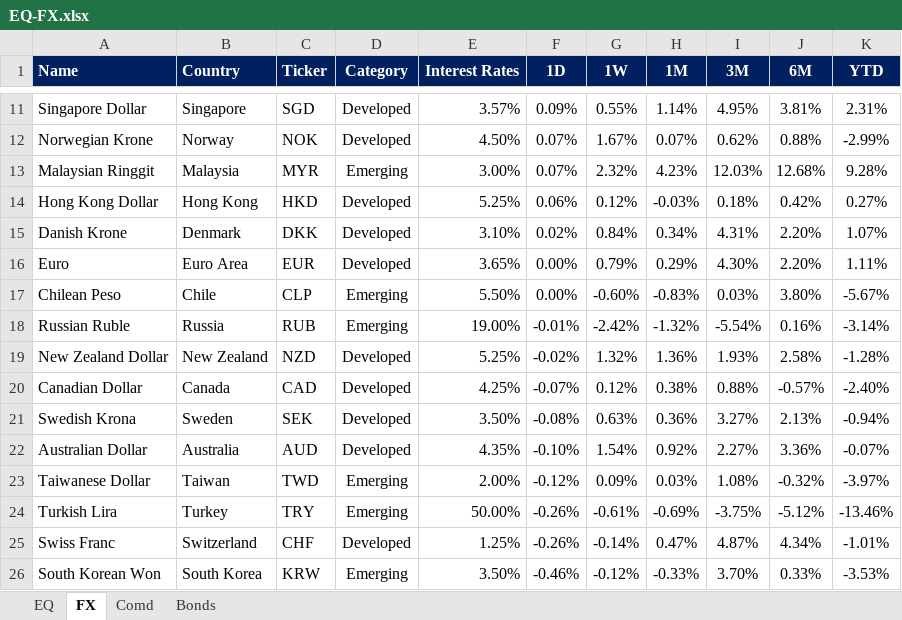
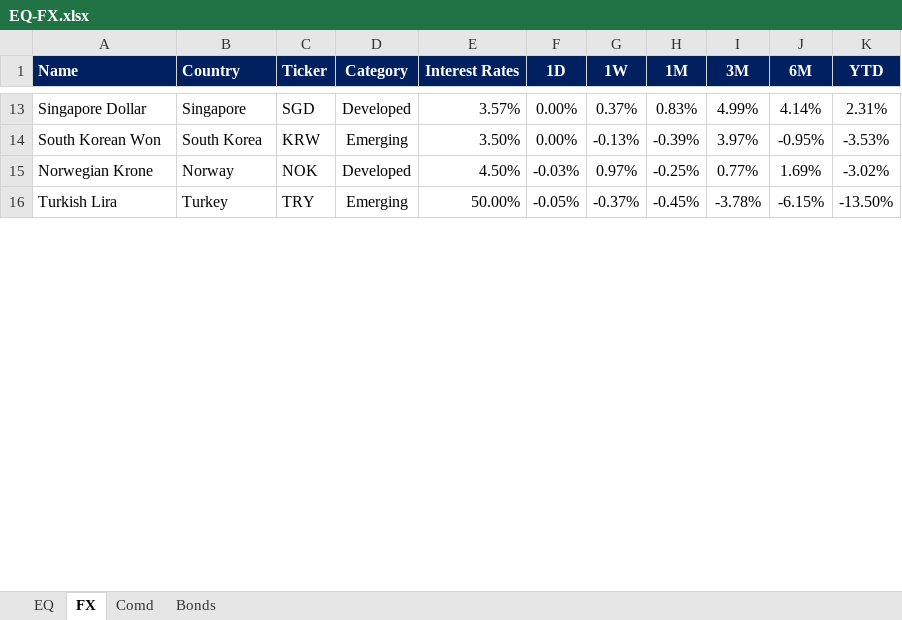
Before and after one commit to firstglobal123/fg-app, an Excel workbook: EQ-FX.xlsx, sheet FX, drawn as a sheet; only a part is shown, gaps mark what is left out; values as stored, in another font and other column widths than the file's, no borders; conditional formats not drawn; removed rows and columns are numbered as before the commit, all else as after; the diff covers the shown part only; the diff names each change by its address in the sheet, - before the commit and + after, or states it on an @@ line.

```diff
--- a/EQ-FX.xlsx (sheet FX)
+++ b/EQ-FX.xlsx (sheet FX)
-F13 (1D): 0.09%
+F13 (1D): 0.00%
-G13 (1W): 0.55%
+G13 (1W): 0.37%
-H13 (1M): 1.14%
+H13 (1M): 0.83%
-I13 (3M): 4.95%
+I13 (3M): 4.99%
-J13 (6M): 3.81%
+J13 (6M): 4.14%
+row 14: South Korean Won | South Korea | KRW | Emerging | 3.50% | 0.00% | -0.13% | -0.39% | 3.97% | -0.95% | -3.53%
-F15 (1D): 0.07%
+F15 (1D): -0.03%
-G15 (1W): 1.67%
+G15 (1W): 0.97%
-H15 (1M): 0.07%
+H15 (1M): -0.25%
-I15 (3M): 0.62%
+I15 (3M): 0.77%
-J15 (6M): 0.88%
+J15 (6M): 1.69%
-K15 (YTD): -2.99%
+K15 (YTD): -3.02%
-row 13: Malaysian Ringgit | Malaysia | MYR | Emerging | 3.00% | 0.07% | 2.32% | 4.23% | 12.03% | 12.68% | 9.28%
-row 14: Hong Kong Dollar | Hong Kong | HKD | Developed | 5.25% | 0.06% | 0.12% | -0.03% | 0.18% | 0.42% | 0.27%
-row 15: Danish Krone | Denmark | DKK | Developed | 3.10% | 0.02% | 0.84% | 0.34% | 4.31% | 2.20% | 1.07%
-row 16: Euro | Euro Area | EUR | Developed | 3.65% | 0.00% | 0.79% | 0.29% | 4.30% | 2.20% | 1.11%
-row 17: Chilean Peso | Chile | CLP | Emerging | 5.50% | 0.00% | -0.60% | -0.83% | 0.03% | 3.80% | -5.67%
-row 18: Russian Ruble | Russia | RUB | Emerging | 19.00% | -0.01% | -2.42% | -1.32% | -5.54% | 0.16% | -3.14%
-row 19: New Zealand Dollar | New Zealand | NZD | Developed | 5.25% | -0.02% | 1.32% | 1.36% | 1.93% | 2.58% | -1.28%
-row 20: Canadian Dollar | Canada | CAD | Developed | 4.25% | -0.07% | 0.12% | 0.38% | 0.88% | -0.57% | -2.40%
-row 21: Swedish Krona | Sweden | SEK | Developed | 3.50% | -0.08% | 0.63% | 0.36% | 3.27% | 2.13% | -0.94%
-row 22: Australian Dollar | Australia | AUD | Developed | 4.35% | -0.10% | 1.54% | 0.92% | 2.27% | 3.36% | -0.07%
-row 23: Taiwanese Dollar | Taiwan | TWD | Emerging | 2.00% | -0.12% | 0.09% | 0.03% | 1.08% | -0.32% | -3.97%
-F16 (1D): -0.26%
+F16 (1D): -0.05%
-G16 (1W): -0.61%
+G16 (1W): -0.37%
-H16 (1M): -0.69%
+H16 (1M): -0.45%
-I16 (3M): -3.75%
+I16 (3M): -3.78%
-J16 (6M): -5.12%
+J16 (6M): -6.15%
-K16 (YTD): -13.46%
+K16 (YTD): -13.50%
-row 25: Swiss Franc | Switzerland | CHF | Developed | 1.25% | -0.26% | -0.14% | 0.47% | 4.87% | 4.34% | -1.01%
-row 26: South Korean Won | South Korea | KRW | Emerging | 3.50% | -0.46% | -0.12% | -0.33% | 3.70% | 0.33% | -3.53%
```
Also changed, not shown: 19 added rows, 7 removed rows and 35 edited cells elsewhere in this sheet, sheet EQ, sheet Comd, sheet Bonds, formulas that keep their value, GEQETF_N.xlsx, GFI_N.xlsx, 2 other files.
